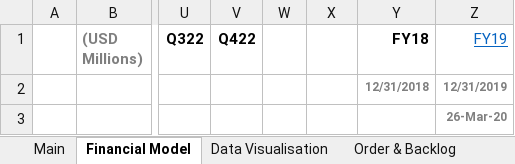
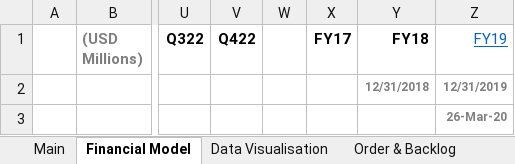
Before and after one commit to Charlie-Hill/Financial-Models, an Excel workbook: $ERJ.xlsx, sheet Financial Model, drawn as a sheet; only a part is shown, gaps mark what is left out; values as stored, in another font and other column widths than the file's, no borders; charts and pictures not drawn; the diff names each change by its address in the sheet, - before the commit and + after, or states it on an @@ line.

```diff
--- a/$ERJ.xlsx (sheet Financial Model)
+++ b/$ERJ.xlsx (sheet Financial Model)
-X1: (empty)
+X1: FY17
```
Also changed, not shown: sheet Order & Backlog, charts or pictures.
